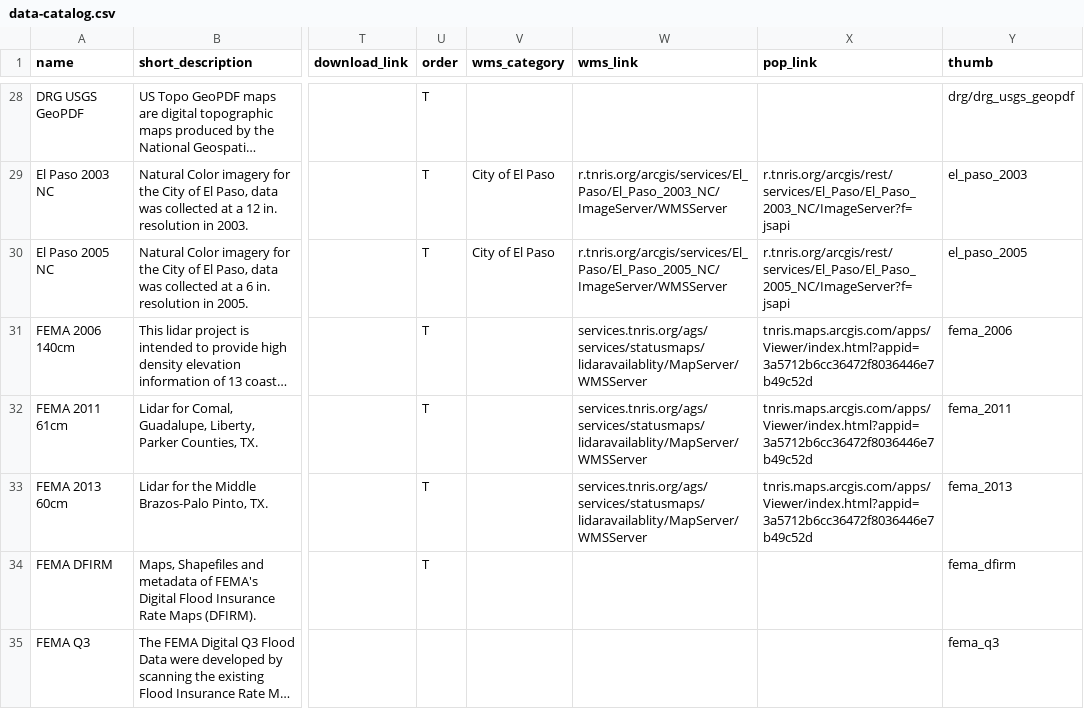
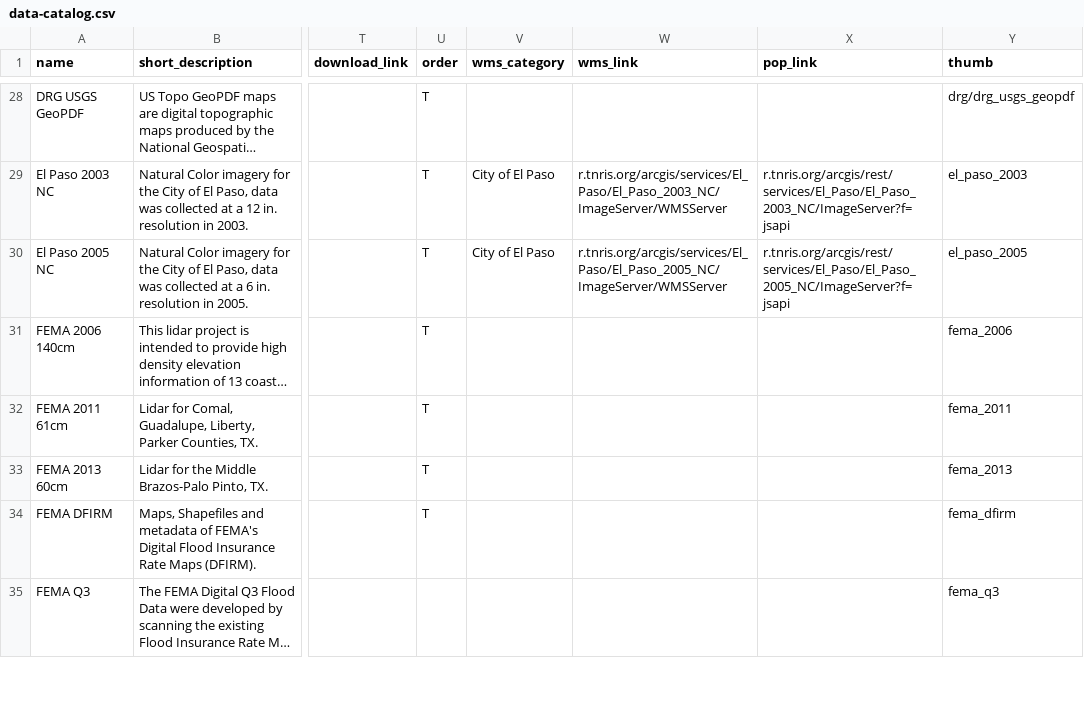
Before and after one commit to dbuysse/tnris.org, a CSV file: content/data-catalog.csv, drawn as a sheet; only a part is shown, gaps mark what is left out; long unchanged cells end in …; the diff covers the shown part only; the diff names each change by its address in the sheet, - before the commit and + after, or states it on an @@ line.

```diff
--- a/content/data-catalog.csv
+++ b/content/data-catalog.csv
-W31:W33 (wms_link): services.tnris.org/ags/services/statusmaps/lidaravailablity/MapServer/WMSServer
+W31:W33 (wms_link): (empty)
-X31:X33 (pop_link): tnris.maps.arcgis.com/apps/Viewer/index.html?appid=3a5712b6cc36472f8036446e7b49c52d
+X31:X33 (pop_link): (empty)
```
Also changed, not shown: 41 edited cells elsewhere in this file, 12 other files.
